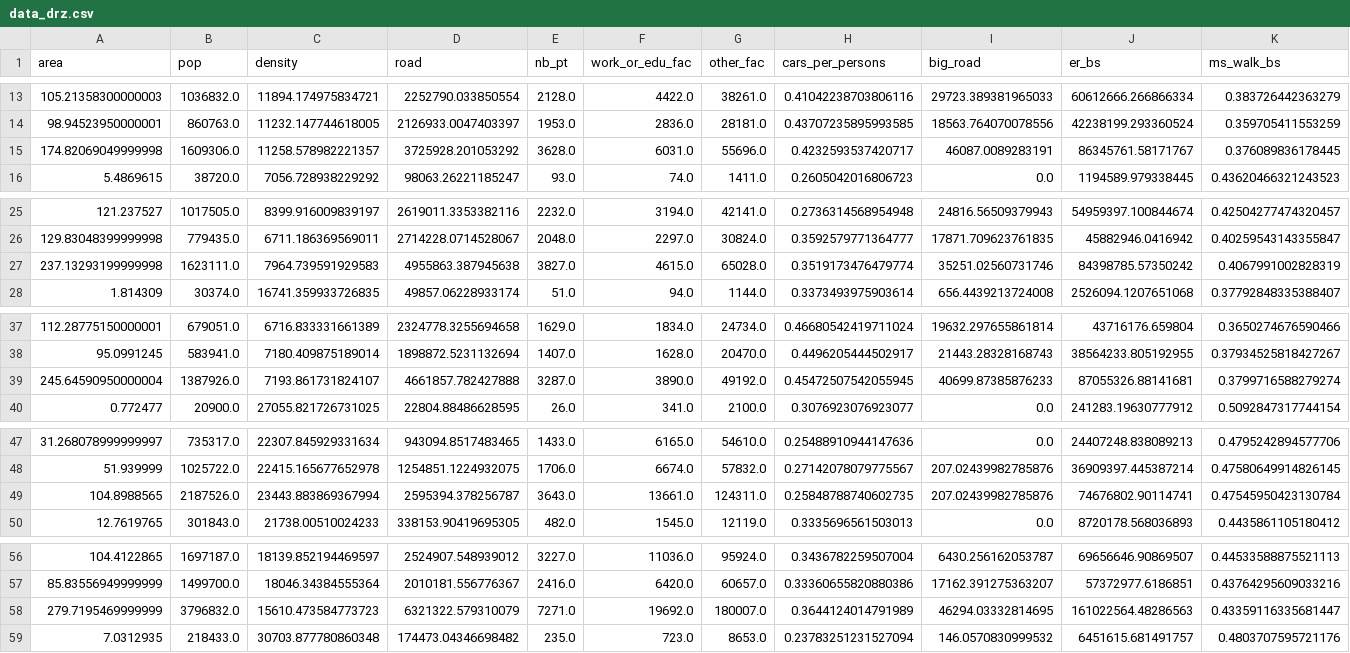
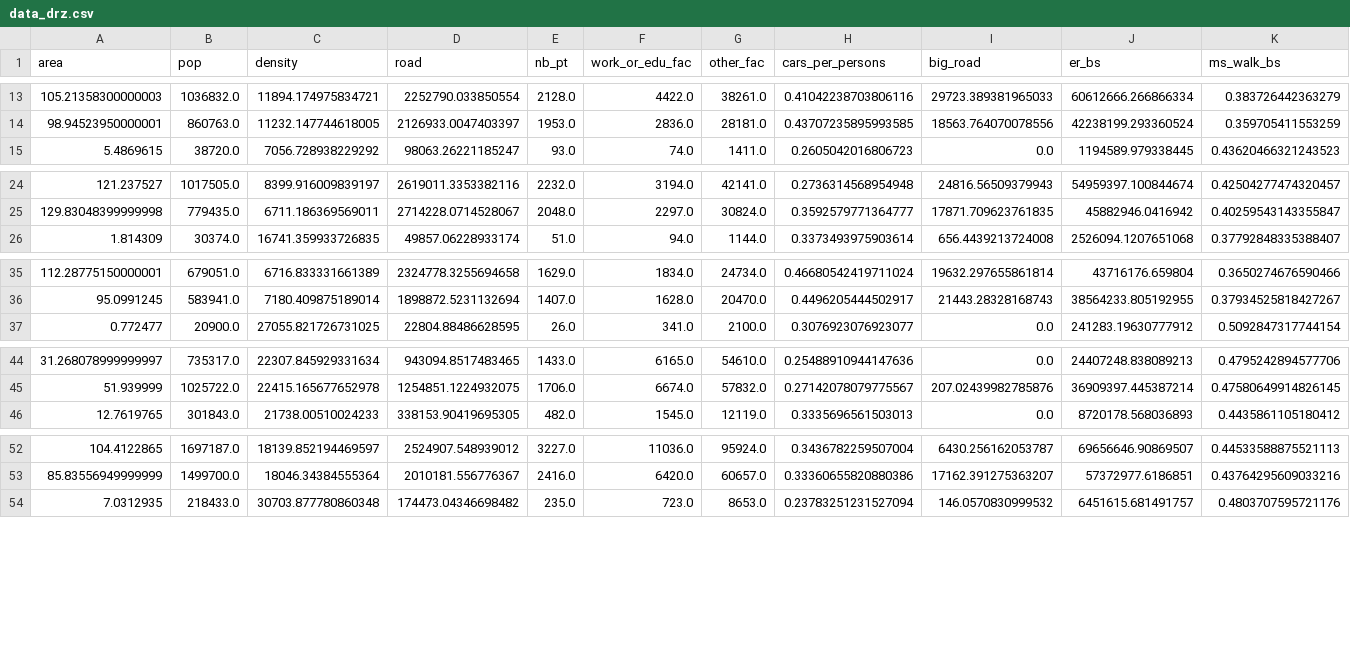
Before and after one commit to Lamanachos/eqasim-java, a CSV file: python_files/get_data/data_drz.csv, drawn as a sheet; only a part is shown, gaps mark what is left out; rows hold the shown columns only; the diff covers the shown part only; the diff names each change by its address in the sheet, - before the commit and + after, or states it on an @@ line.

```diff
--- a/python_files/get_data/data_drz.csv
+++ b/python_files/get_data/data_drz.csv
-row 15: 174.82069049999998 | 1609306.0 | 11258.578982221357 | 3725928.201053292 | 3628.0 | 6031.0 | 55696.0 | 0.4232593537420717 | 46087.0089283191 | 86345761.58171767 | 0.376089836178445
-row 27: 237.13293199999998 | 1623111.0 | 7964.739591929583 | 4955863.387945638 | 3827.0 | 4615.0 | 65028.0 | 0.3519173476479774 | 35251.02560731746 | 84398785.57350242 | 0.4067991002828319
-row 39: 245.64590950000004 | 1387926.0 | 7193.861731824107 | 4661857.782427888 | 3287.0 | 3890.0 | 49192.0 | 0.45472507542055945 | 40699.87385876233 | 87055326.88141681 | 0.3799716588279274
-row 49: 104.8988565 | 2187526.0 | 23443.883869367994 | 2595394.378256787 | 3643.0 | 13661.0 | 124311.0 | 0.25848788740602735 | 207.02439982785876 | 74676802.90114741 | 0.47545950423130784
-row 58: 279.7195469999999 | 3796832.0 | 15610.473584773723 | 6321322.579310079 | 7271.0 | 19692.0 | 180007.0 | 0.3644124014791989 | 46294.03332814695 | 161022564.48286563 | 0.43359116335681447
```
Also changed, not shown: 3 removed rows elsewhere in this file, 12 other files.
